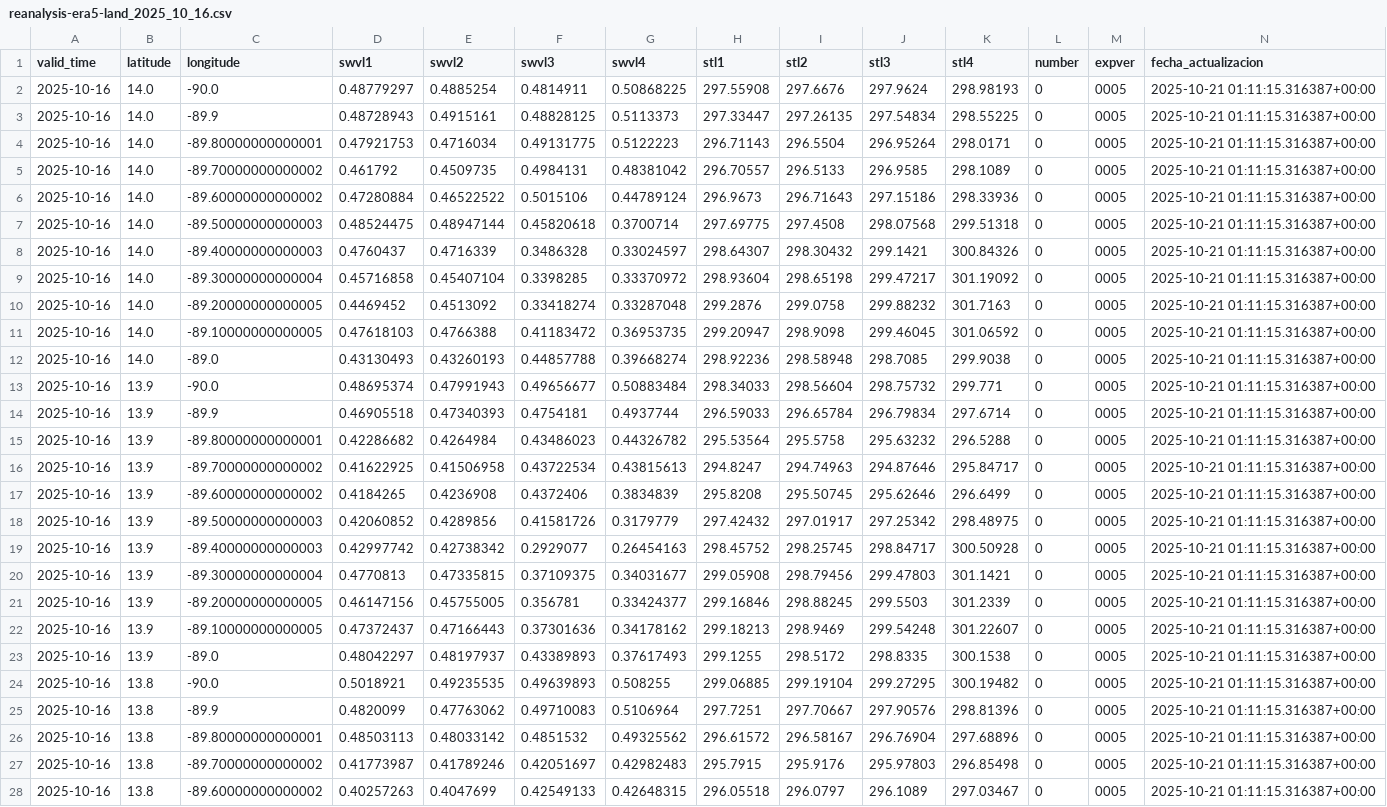
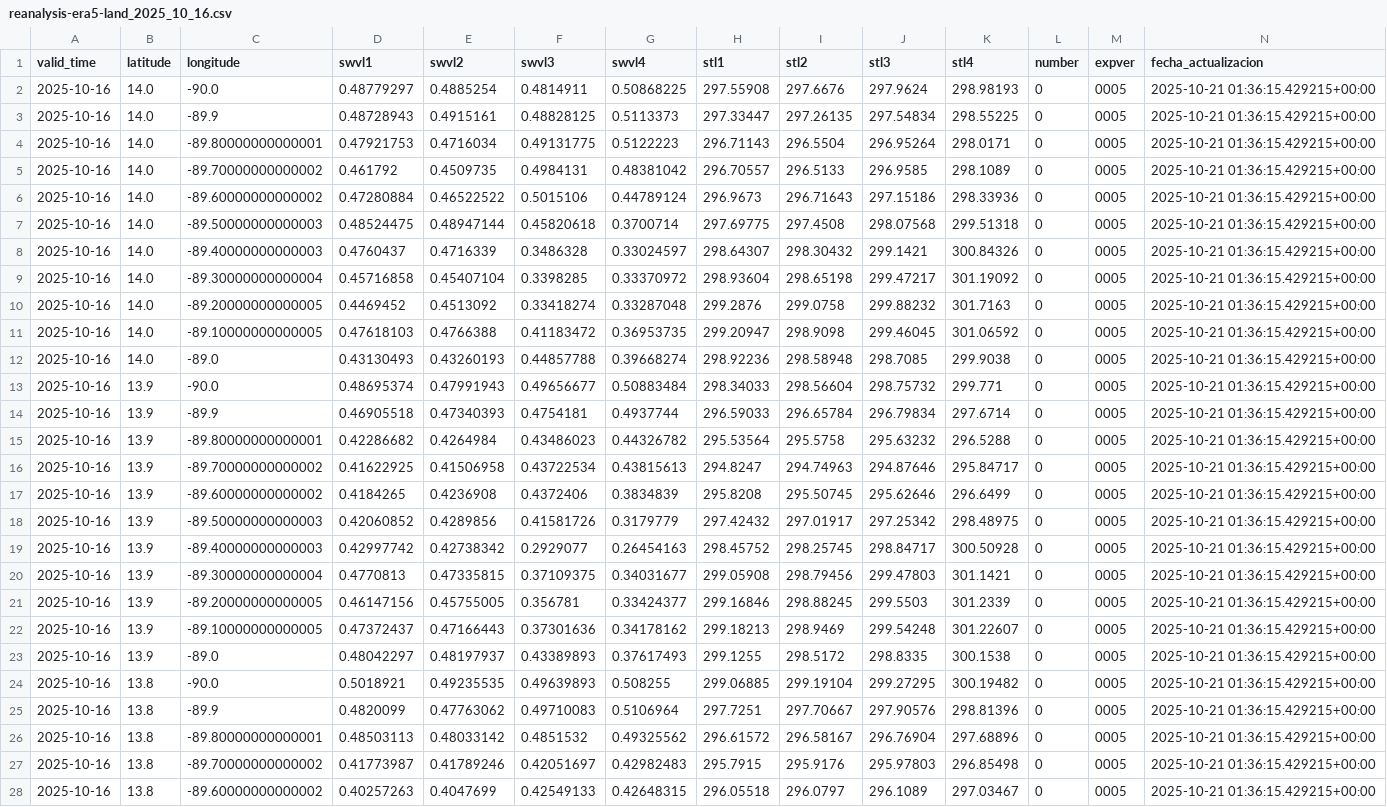
Before and after one commit to LisethMarinero/Proyecto, a CSV file: reanalysis-era5-land_2025_10_16.csv, drawn as a sheet; only a part is shown; the diff covers the shown part only; the diff names each change by its address in the sheet, - before the commit and + after, or states it on an @@ line.

```diff
--- a/reanalysis-era5-land_2025_10_16.csv
+++ b/reanalysis-era5-land_2025_10_16.csv
-N2:N28 (fecha_actualizacion): 2025-10-21 01:11:15.316387+00:00
+N2:N28 (fecha_actualizacion): 2025-10-21 01:36:15.429215+00:00
```
Also changed, not shown: 94 edited cells elsewhere in this file, 5 other files.
